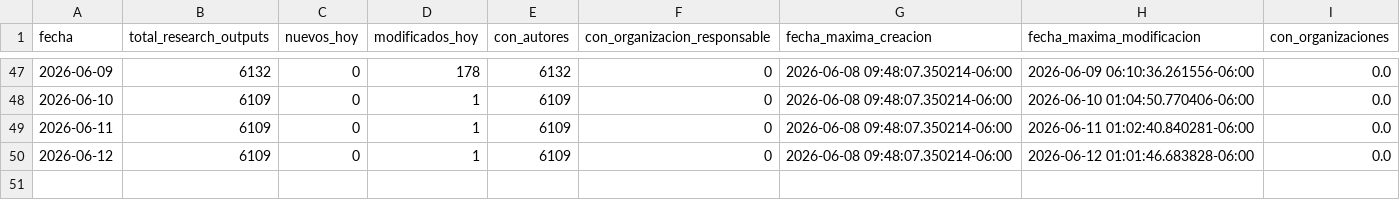
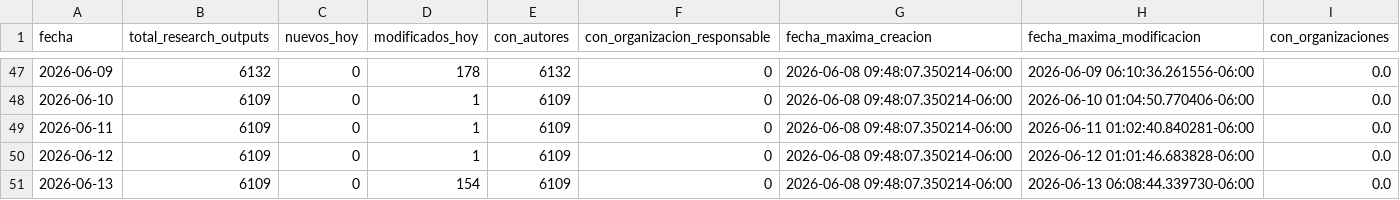
Before and after one commit to victorinox93/pure_daily, a CSV file: data/pure_resumen_diario.csv, drawn as a sheet; only a part is shown, gaps mark what is left out.

```diff
--- a/data/pure_resumen_diario.csv
+++ b/data/pure_resumen_diario.csv
@@ -50 +50,2 @@
 2026-06-12,6109,0,1,6109,0,2026-06-08 09:48:07.350214-06:00,2026-06-12 01:01:46.683828-06:00,0.0
+2026-06-13,6109,0,154,6109,0,2026-06-08 09:48:07.350214-06:00,2026-06-13 06:08:44.339730-06:00,0.0
```
Also changed, not shown: 2 other files.
